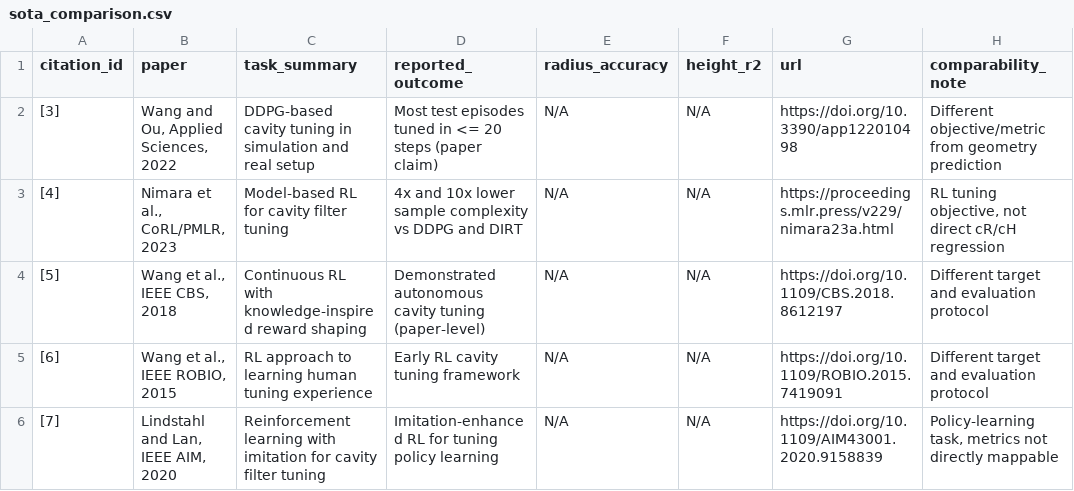
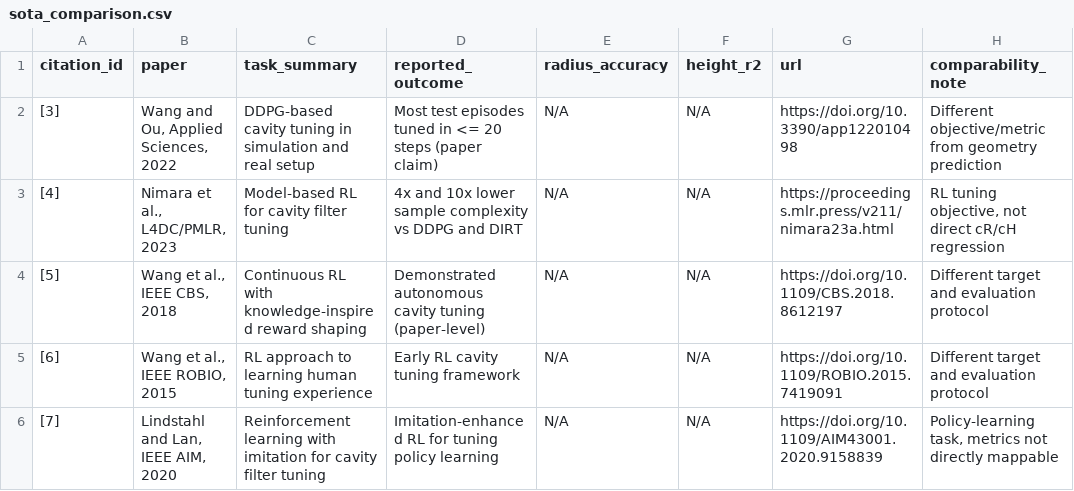
Before and after one commit to bozliu/Cavity-Optimisation, a CSV file: results/benchmark/sota_comparison.csv, drawn as a sheet.

Commit message:
Fix IEEE references and strengthen SOTA framing

```diff
--- a/results/benchmark/sota_comparison.csv
+++ b/results/benchmark/sota_comparison.csv
@@ -2,3 +2,3 @@ citation_id,paper,task_summary,reported_outcome,radius_accuracy,height_r2,url,co
 [3],"Wang and Ou, Applied Sciences, 2022",DDPG-based cavity tuning in simulation and real setup,Most test episodes tuned in <= 20 steps (paper claim),N/A,N/A,https://doi.org/10.3390/app122010498,Different objective/metric from geometry prediction
-[4],"Nimara et al., CoRL/PMLR, 2023",Model-based RL for cavity filter tuning,4x and 10x lower sample complexity vs DDPG and DIRT,N/A,N/A,https://proceedings.mlr.press/v229/nimara23a.html,"RL tuning objective, not direct cR/cH regression"
+[4],"Nimara et al., L4DC/PMLR, 2023",Model-based RL for cavity filter tuning,4x and 10x lower sample complexity vs DDPG and DIRT,N/A,N/A,https://proceedings.mlr.press/v211/nimara23a.html,"RL tuning objective, not direct cR/cH regression"
 [5],"Wang et al., IEEE CBS, 2018",Continuous RL with knowledge-inspired reward shaping,Demonstrated autonomous cavity tuning (paper-level),N/A,N/A,https://doi.org/10.1109/CBS.2018.8612197,Different target and evaluation protocol
```
Also changed, not shown: 2 other files.
